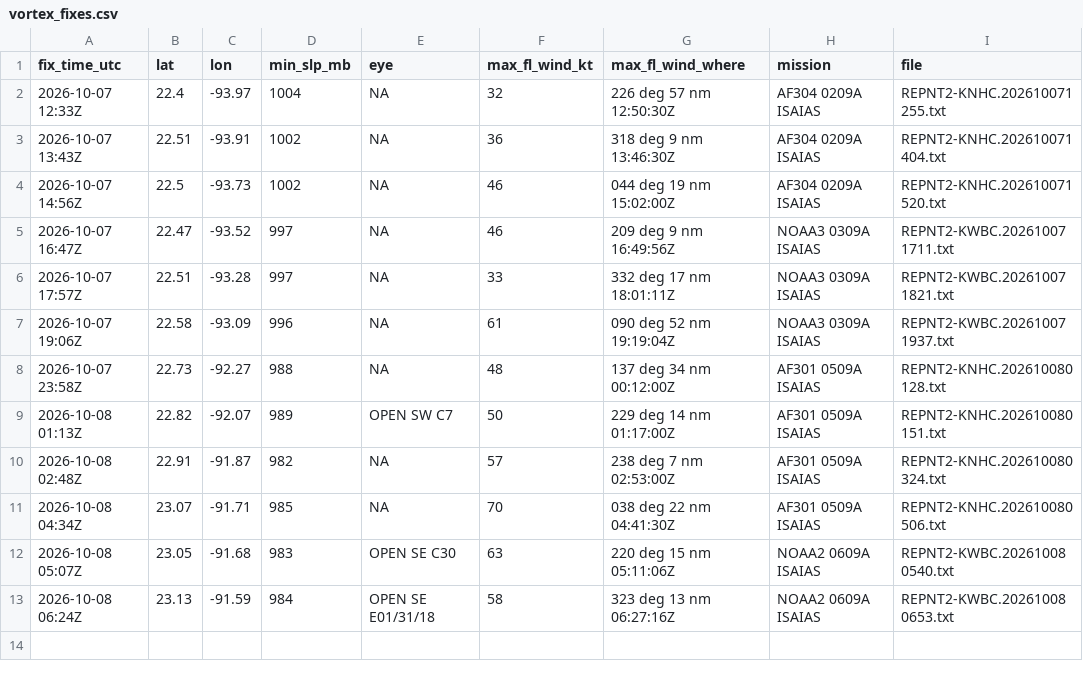
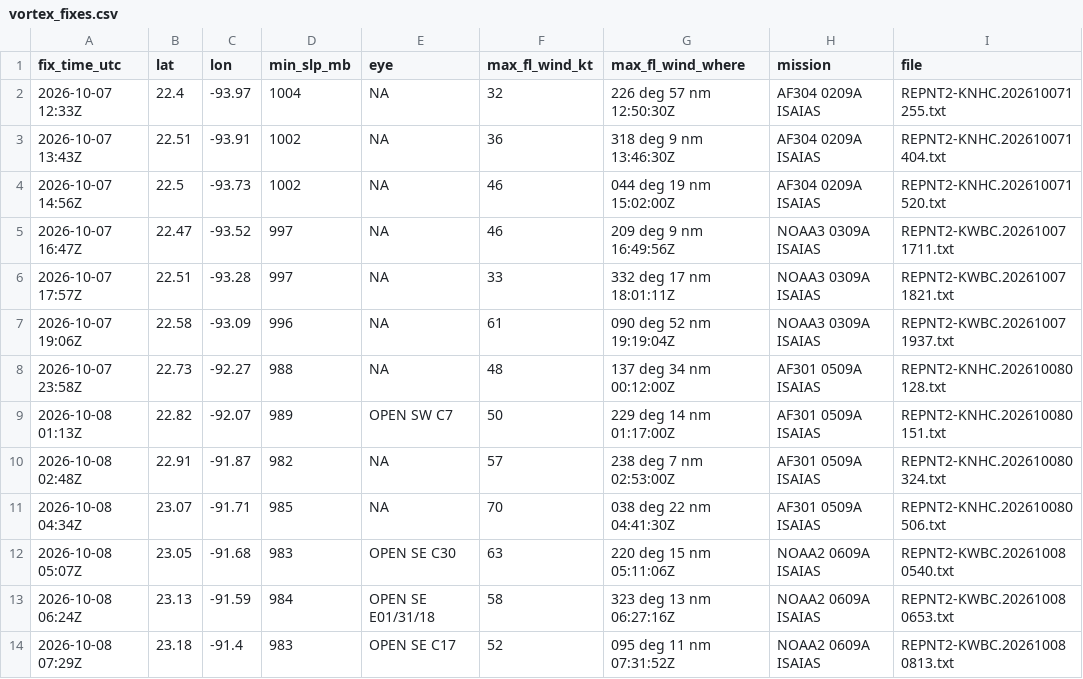
Before and after one commit to aphilp1/rapidwatch, a CSV file: data/storms/AL092026/vortex_fixes.csv, drawn as a sheet; the diff names each change by its address in the sheet, - before the commit and + after, or states it on an @@ line.

```diff
--- a/data/storms/AL092026/vortex_fixes.csv
+++ b/data/storms/AL092026/vortex_fixes.csv
+row 14: 2026-10-08 07:29Z | 23.18 | -91.4 | 983 | OPEN SE C17 | 52 | 095 deg 11 nm 07:31:52Z | NOAA2 0609A ISAIAS | REPNT2-KWBC.202610080813.txt
```
Also changed, not shown: data/storms/AL092026/environment.csv, 20 other files.
